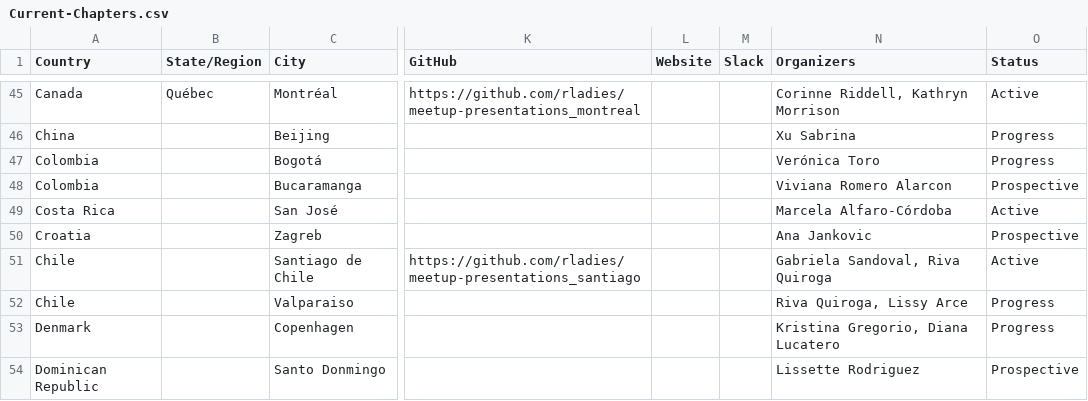
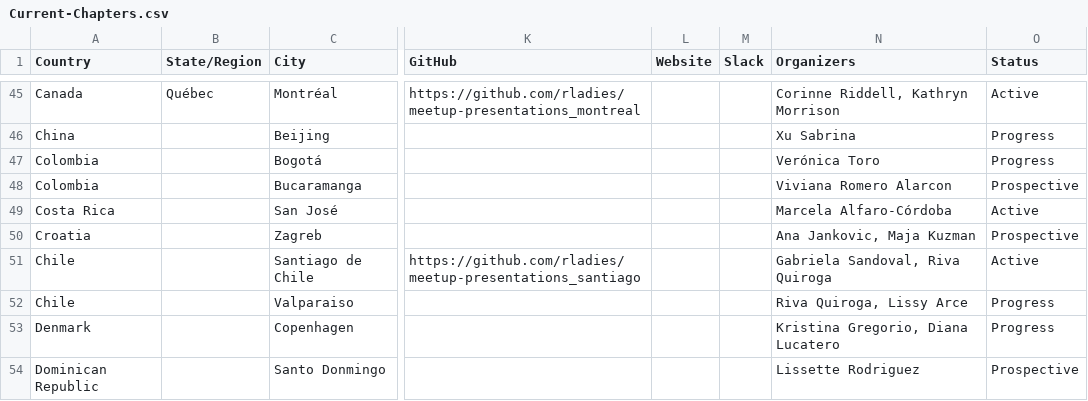
Before and after one commit to rladies/starter-kit, a CSV file: Current-Chapters.csv, drawn as a sheet; only a part is shown, gaps mark what is left out; the diff names each change by its address in the sheet, - before the commit and + after, or states it on an @@ line.

Commit message:
adds Zagreb organizer

```diff
--- a/Current-Chapters.csv
+++ b/Current-Chapters.csv
-N50 (Organizers): Ana Jankovic
+N50 (Organizers): Ana Jankovic, Maja Kuzman
```
